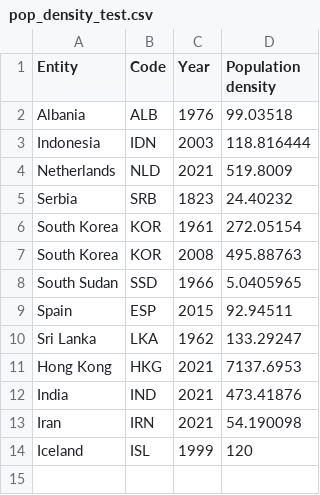
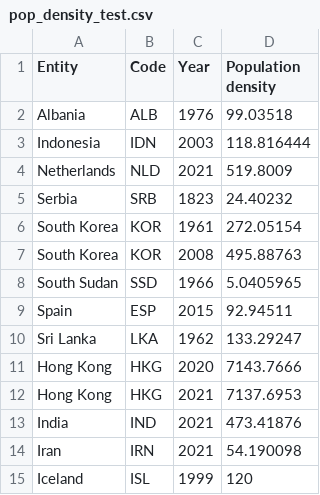
Before and after one commit to LizaBell-1/CSE163-Final-Project, a CSV file: test_docs/pop_density_test.csv, drawn as a sheet.

Commit message:
writing tests

```diff
--- a/test_docs/pop_density_test.csv
+++ b/test_docs/pop_density_test.csv
@@ -10,2 +10,3 @@ Spain,ESP,2015,92.94511
 Sri Lanka,LKA,1962,133.29247
+Hong Kong,HKG,2020,7143.7666
 Hong Kong,HKG,2021,7137.6953
```
Also changed, not shown: 2 other files.
